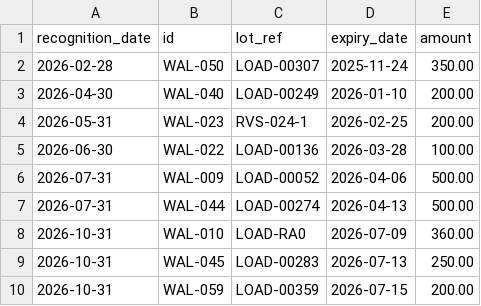
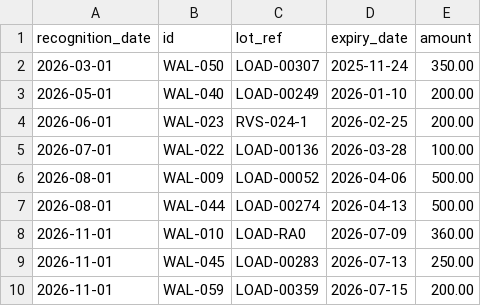
Before and after one commit to shreyas20541-droid/T037-PS-054, a CSV file: data/output/breakage_report.csv, drawn as a sheet.

```diff
--- a/data/output/breakage_report.csv
+++ b/data/output/breakage_report.csv
@@ -1,10 +1,10 @@
 recognition_date,id,lot_ref,expiry_date,amount
-2026-02-28,WAL-050,LOAD-00307,2025-11-24,350.00
-2026-04-30,WAL-040,LOAD-00249,2026-01-10,200.00
-2026-05-31,WAL-023,RVS-024-1,2026-02-25,200.00
-2026-06-30,WAL-022,LOAD-00136,2026-03-28,100.00
-2026-07-31,WAL-009,LOAD-00052,2026-04-06,500.00
-2026-07-31,WAL-044,LOAD-00274,2026-04-13,500.00
-2026-10-31,WAL-010,LOAD-RA0,2026-07-09,360.00
-2026-10-31,WAL-045,LOAD-00283,2026-07-13,250.00
-2026-10-31,WAL-059,LOAD-00359,2026-07-15,200.00
+2026-03-01,WAL-050,LOAD-00307,2025-11-24,350.00
+2026-05-01,WAL-040,LOAD-00249,2026-01-10,200.00
+2026-06-01,WAL-023,RVS-024-1,2026-02-25,200.00
+2026-07-01,WAL-022,LOAD-00136,2026-03-28,100.00
+2026-08-01,WAL-009,LOAD-00052,2026-04-06,500.00
+2026-08-01,WAL-044,LOAD-00274,2026-04-13,500.00
+2026-11-01,WAL-010,LOAD-RA0,2026-07-09,360.00
+2026-11-01,WAL-045,LOAD-00283,2026-07-13,250.00
+2026-11-01,WAL-059,LOAD-00359,2026-07-15,200.00
```
Also changed, not shown: data/output/liability_report.csv, data/output/statements.csv, 9 other files.
